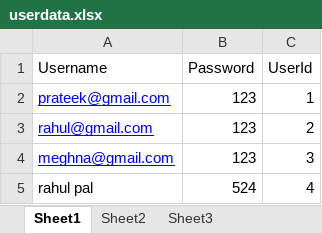
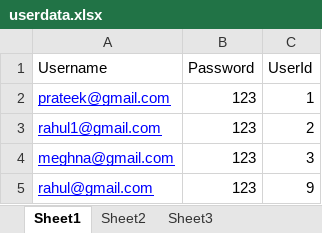
Before and after one commit to SumanPahari/FaceDetection, an Excel workbook: userdata.xlsx, sheet Sheet1, drawn as a sheet; values as stored, in another font and other column widths than the file's, no borders; removed rows and columns are numbered as before the commit, all else as after; the diff names each change by its address in the sheet, - before the commit and + after, or states it on an @@ line.

Commit message:
add user

```diff
--- a/userdata.xlsx (sheet Sheet1)
+++ b/userdata.xlsx (sheet Sheet1)
-A3 (Username): rahul@gmail.com
+A3 (Username): rahul1@gmail.com
-row 5: rahul pal | 524 | 4
+row 5: rahul@gmail.com | 123 | 9
```
